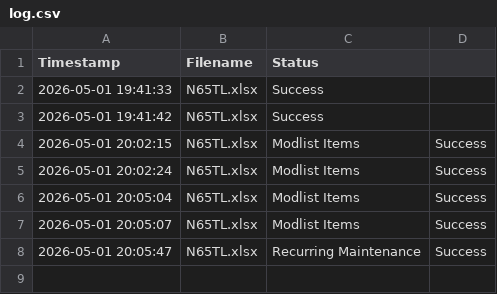
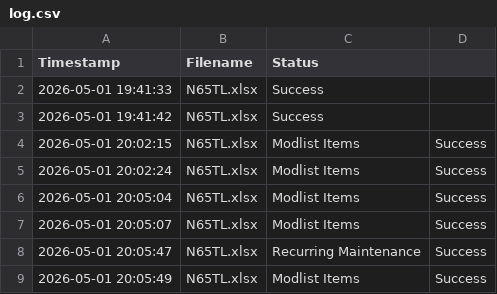
Before and after one commit to SuperSando/CAFAM-Export-Import, a CSV file: log.csv, drawn as a sheet.

Commit message:
Log: N65TL.xlsx

```diff
--- a/log.csv
+++ b/log.csv
@@ -8 +8,2 @@ Timestamp,Filename,Status
 2026-05-01 20:05:47,N65TL.xlsx,Recurring Maintenance,Success
+2026-05-01 20:05:49,N65TL.xlsx,Modlist Items,Success
```
